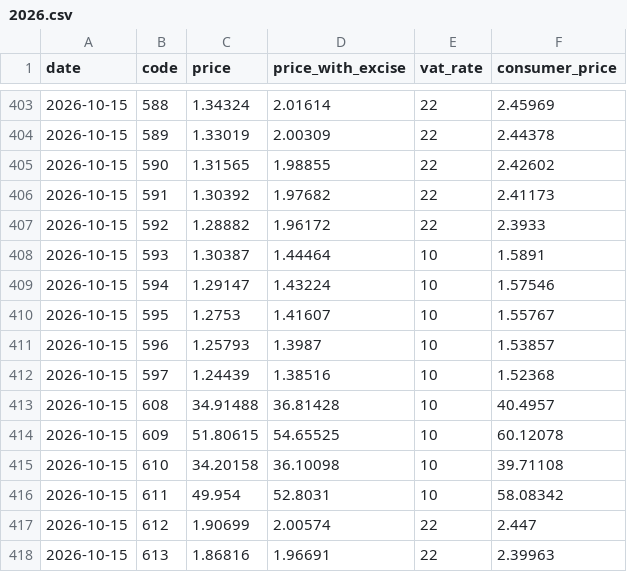
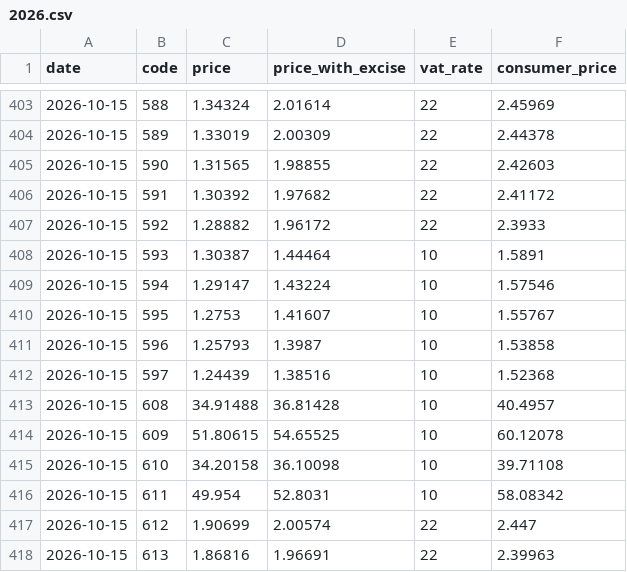
Before and after one commit to a1oysio/datini, a CSV file: dataset/verona-energia/prices/2026.csv, drawn as a sheet; only a part is shown, gaps mark what is left out.

```diff
--- a/dataset/verona-energia/prices/2026.csv
+++ b/dataset/verona-energia/prices/2026.csv
@@ -404,4 +404,4 @@ date,code,price,price_with_excise,vat_rate,consumer_price
 2026-10-15,589,1.33019,2.00309,22,2.44378
-2026-10-15,590,1.31565,1.98855,22,2.42602
-2026-10-15,591,1.30392,1.97682,22,2.41173
+2026-10-15,590,1.31565,1.98855,22,2.42603
+2026-10-15,591,1.30392,1.97682,22,2.41172
 2026-10-15,592,1.28882,1.96172,22,2.3933
@@ -410,3 +410,3 @@ date,code,price,price_with_excise,vat_rate,consumer_price
 2026-10-15,595,1.2753,1.41607,10,1.55767
-2026-10-15,596,1.25793,1.3987,10,1.53857
+2026-10-15,596,1.25793,1.3987,10,1.53858
 2026-10-15,597,1.24439,1.38516,10,1.52368
```
Also changed, not shown: dataset/verona-energia/revisions.csv, dataset/verona/averages/2026.csv, 4 other files.
